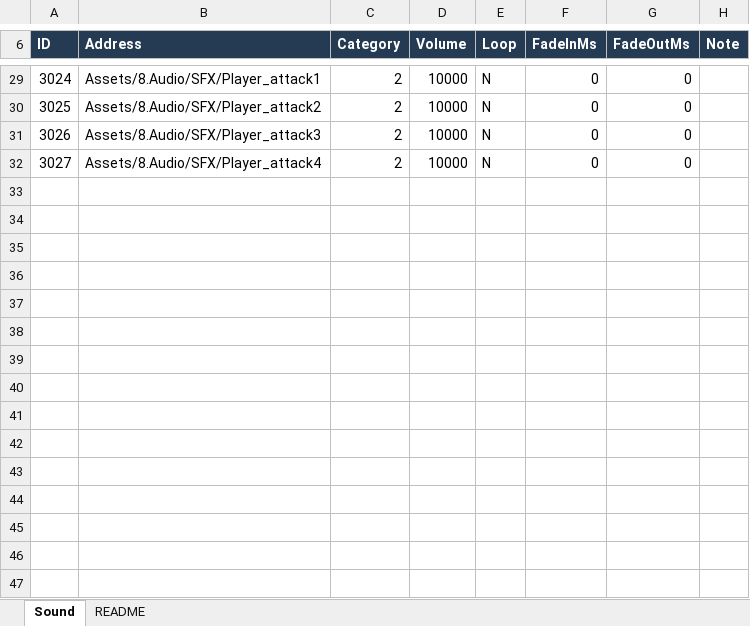
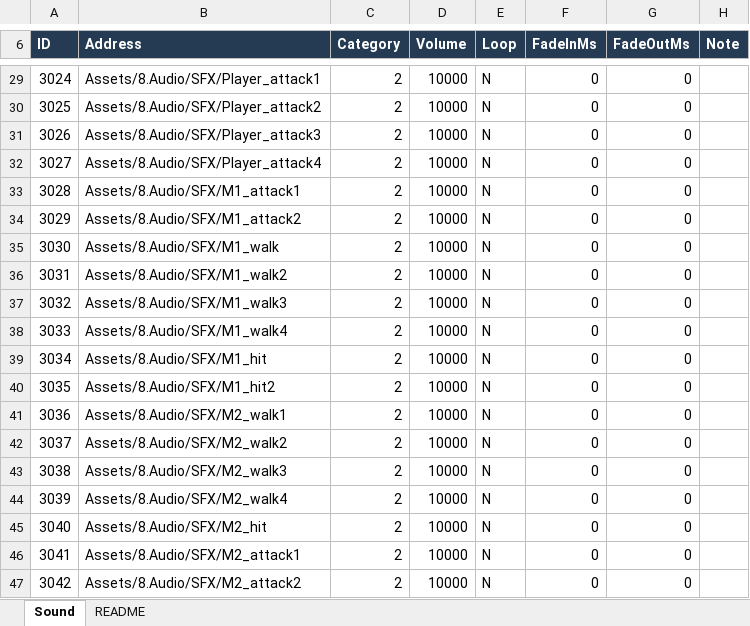
Before and after one commit to hyunho9228-web/DataSheet, an Excel workbook: tables/Sound.xlsx, sheet Sound, drawn as a sheet; only a part is shown, gaps mark what is left out; values as stored, in another font and other column widths than the file's, no borders; the diff names each change by its address in the sheet, - before the commit and + after, or states it on an @@ line.

Commit message:
사운드 테이블 작성

```diff
--- a/tables/Sound.xlsx (sheet Sound)
+++ b/tables/Sound.xlsx (sheet Sound)
+row 33: 3028 | Assets/8.Audio/SFX/M1_attack1 | 2 | 10000 | N | 0 | 0
+row 34: 3029 | Assets/8.Audio/SFX/M1_attack2 | 2 | 10000 | N | 0 | 0
+row 35: 3030 | Assets/8.Audio/SFX/M1_walk | 2 | 10000 | N | 0 | 0
+row 36: 3031 | Assets/8.Audio/SFX/M1_walk2 | 2 | 10000 | N | 0 | 0
+row 37: 3032 | Assets/8.Audio/SFX/M1_walk3 | 2 | 10000 | N | 0 | 0
+row 38: 3033 | Assets/8.Audio/SFX/M1_walk4 | 2 | 10000 | N | 0 | 0
+row 39: 3034 | Assets/8.Audio/SFX/M1_hit | 2 | 10000 | N | 0 | 0
+row 40: 3035 | Assets/8.Audio/SFX/M1_hit2 | 2 | 10000 | N | 0 | 0
+row 41: 3036 | Assets/8.Audio/SFX/M2_walk1 | 2 | 10000 | N | 0 | 0
+row 42: 3037 | Assets/8.Audio/SFX/M2_walk2 | 2 | 10000 | N | 0 | 0
+row 43: 3038 | Assets/8.Audio/SFX/M2_walk3 | 2 | 10000 | N | 0 | 0
+row 44: 3039 | Assets/8.Audio/SFX/M2_walk4 | 2 | 10000 | N | 0 | 0
+row 45: 3040 | Assets/8.Audio/SFX/M2_hit | 2 | 10000 | N | 0 | 0
+row 46: 3041 | Assets/8.Audio/SFX/M2_attack1 | 2 | 10000 | N | 0 | 0
+row 47: 3042 | Assets/8.Audio/SFX/M2_attack2 | 2 | 10000 | N | 0 | 0
```
